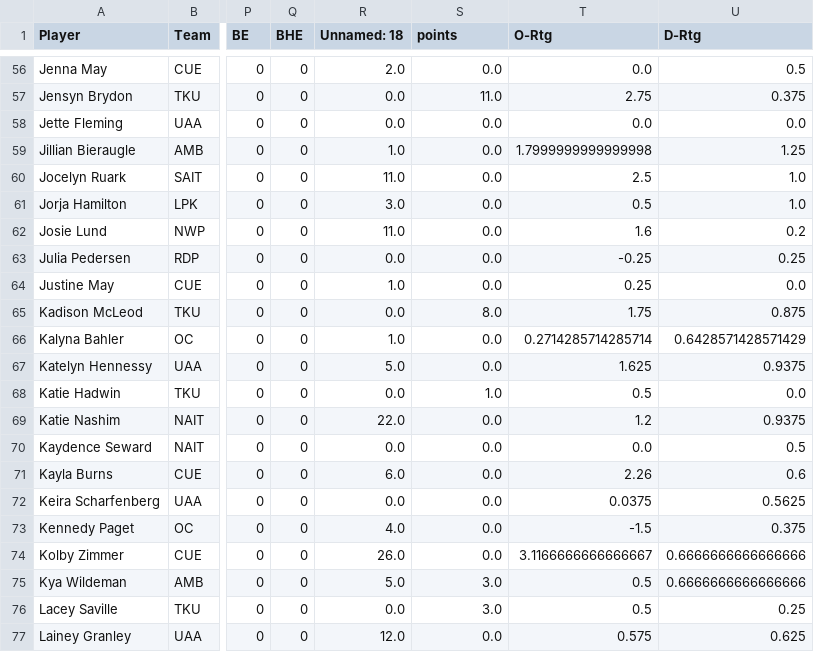
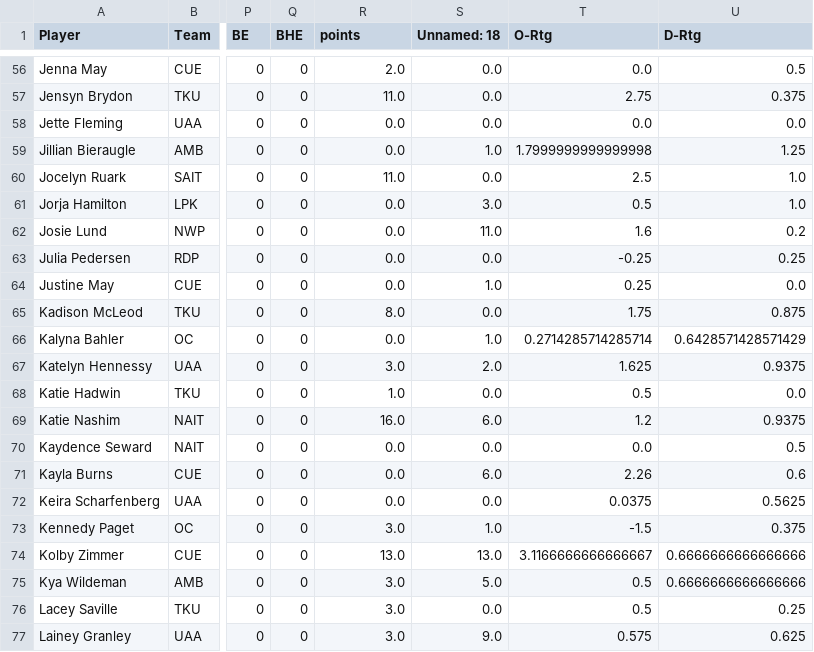
Before and after one commit to vivekpatel25/volleyball-ratings, a CSV file: data/leaderboard_women_2025.csv, drawn as a sheet; only a part is shown, gaps mark what is left out; the diff covers the shown part only; the diff names each change by its address in the sheet, - before the commit and + after, or states it on an @@ line.

```diff
--- a/data/leaderboard_women_2025.csv
+++ b/data/leaderboard_women_2025.csv
-R1: Unnamed: 18
+R1: points
-S1: points
+S1: Unnamed: 18
-R57 (points): 0.0
+R57 (points): 11.0
-S57 (Unnamed: 18): 11.0
+S57 (Unnamed: 18): 0.0
-R59 (points): 1.0
+R59 (points): 0.0
-S59 (Unnamed: 18): 0.0
+S59 (Unnamed: 18): 1.0
-R61 (points): 3.0
+R61 (points): 0.0
-S61 (Unnamed: 18): 0.0
+S61 (Unnamed: 18): 3.0
-R62 (points): 11.0
+R62 (points): 0.0
-S62 (Unnamed: 18): 0.0
+S62 (Unnamed: 18): 11.0
-R64 (points): 1.0
+R64 (points): 0.0
-S64 (Unnamed: 18): 0.0
+S64 (Unnamed: 18): 1.0
-R65 (points): 0.0
+R65 (points): 8.0
-S65 (Unnamed: 18): 8.0
+S65 (Unnamed: 18): 0.0
-R66 (points): 1.0
+R66 (points): 0.0
-S66 (Unnamed: 18): 0.0
+S66 (Unnamed: 18): 1.0
-R67 (points): 5.0
+R67 (points): 3.0
-S67 (Unnamed: 18): 0.0
+S67 (Unnamed: 18): 2.0
-R68 (points): 0.0
+R68 (points): 1.0
-S68 (Unnamed: 18): 1.0
+S68 (Unnamed: 18): 0.0
-R69 (points): 22.0
+R69 (points): 16.0
-S69 (Unnamed: 18): 0.0
+S69 (Unnamed: 18): 6.0
-R71 (points): 6.0
+R71 (points): 0.0
-S71 (Unnamed: 18): 0.0
+S71 (Unnamed: 18): 6.0
-R73 (points): 4.0
+R73 (points): 3.0
-S73 (Unnamed: 18): 0.0
+S73 (Unnamed: 18): 1.0
-R74 (points): 26.0
+R74 (points): 13.0
-S74 (Unnamed: 18): 0.0
+S74 (Unnamed: 18): 13.0
-R75 (points): 5.0
+R75 (points): 3.0
-S75 (Unnamed: 18): 3.0
+S75 (Unnamed: 18): 5.0
-R76 (points): 0.0
+R76 (points): 3.0
-S76 (Unnamed: 18): 3.0
+S76 (Unnamed: 18): 0.0
-R77 (points): 12.0
+R77 (points): 3.0
-S77 (Unnamed: 18): 0.0
+S77 (Unnamed: 18): 9.0
```
Also changed, not shown: 120 edited cells elsewhere in this file.
